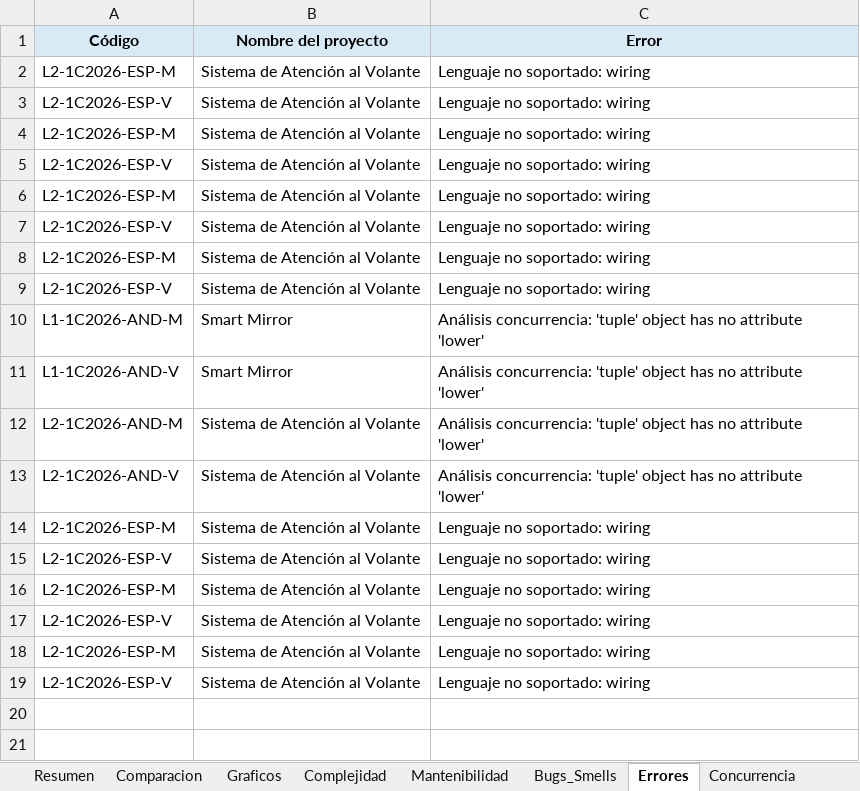
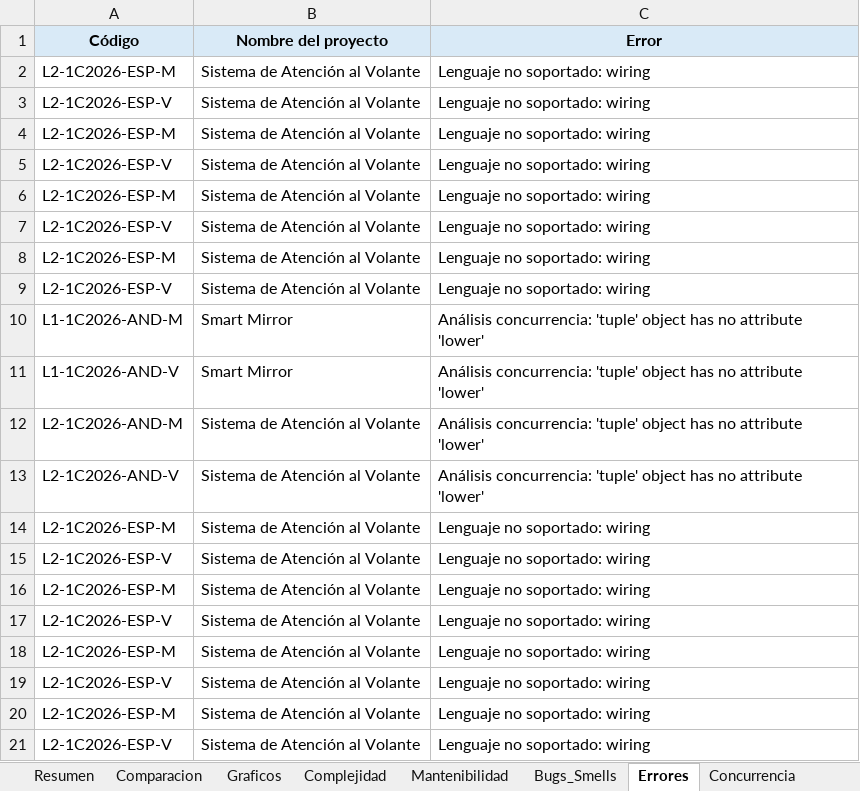
Before and after one commit to soa-pc-unlam/proyecto_code_ia, an Excel workbook: medidor de metricas/automatizacion_completa/metricas_resultados_esp32_android.xlsx, sheet Errores, drawn as a sheet; values as stored, in another font and other column widths than the file's, no borders; the diff names each change by its address in the sheet, - before the commit and + after, or states it on an @@ line.

```diff
--- a/medidor de metricas/automatizacion_completa/metricas_resultados_esp32_android.xlsx (sheet Errores)
+++ b/medidor de metricas/automatizacion_completa/metricas_resultados_esp32_android.xlsx (sheet Errores)
+row 20: L2-1C2026-ESP-M | Sistema de Atención al Volante | Lenguaje no soportado: wiring
+row 21: L2-1C2026-ESP-V | Sistema de Atención al Volante | Lenguaje no soportado: wiring
```
Also changed, not shown: 1 other file.
